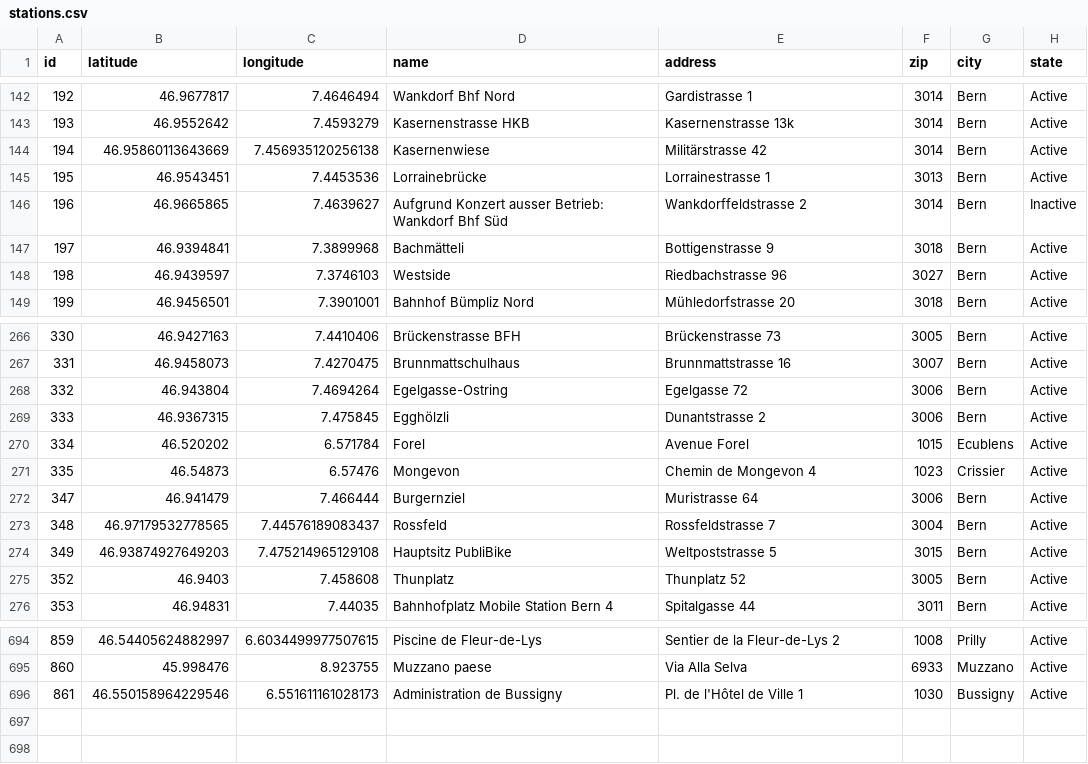
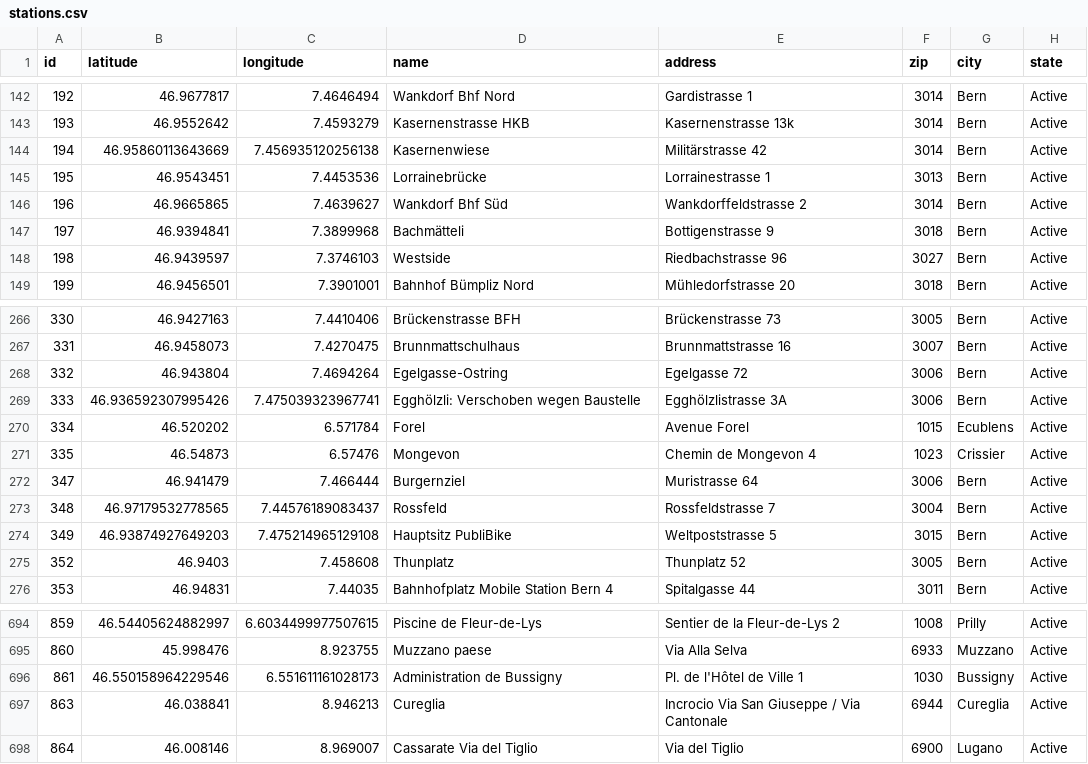
Before and after one commit to misialq/publibike-stations, a CSV file: stations/stations.csv, drawn as a sheet; only a part is shown, gaps mark what is left out.

Commit message:
GHA: Update the list of PubliBike stations

```diff
--- a/stations/stations.csv
+++ b/stations/stations.csv
@@ -145,3 +145,3 @@ id,latitude,longitude,name,address,zip,city,state
 195,46.9543451,7.4453536,Lorrainebrücke,Lorrainestrasse 1,3013,Bern,Active
-196,46.9665865,7.4639627,Aufgrund Konzert ausser Betrieb: Wankdorf Bhf Süd,Wankdorffeldstrasse 2,3014,Bern,Inactive
+196,46.9665865,7.4639627,Wankdorf Bhf Süd,Wankdorffeldstrasse 2,3014,Bern,Active
 197,46.9394841,7.3899968,Bachmätteli,Bottigenstrasse 9,3018,Bern,Active
@@ -268,3 +268,3 @@ id,latitude,longitude,name,address,zip,city,state
 332,46.943804,7.4694264,Egelgasse-Ostring,Egelgasse 72,3006,Bern,Active
-333,46.9367315,7.475845,Egghölzli,Dunantstrasse 2,3006,Bern,Active
+333,46.936592307995426,7.475039323967741,Egghölzli: Verschoben wegen Baustelle,Egghölzlistrasse 3A,3006,Bern,Active
 334,46.520202,6.571784,Forel,Avenue Forel,1015,Ecublens,Active
@@ -696 +696,3 @@ id,latitude,longitude,name,address,zip,city,state
 861,46.550158964229546,6.551611161028173,Administration de Bussigny,Pl. de l'Hôtel de Ville 1,1030,Bussigny,Active
+863,46.038841,8.946213,Cureglia,Incrocio Via San Giuseppe / Via Cantonale,6944,Cureglia,Active
+864,46.008146,8.969007,Cassarate Via del Tiglio,Via del Tiglio,6900,Lugano,Active
```
